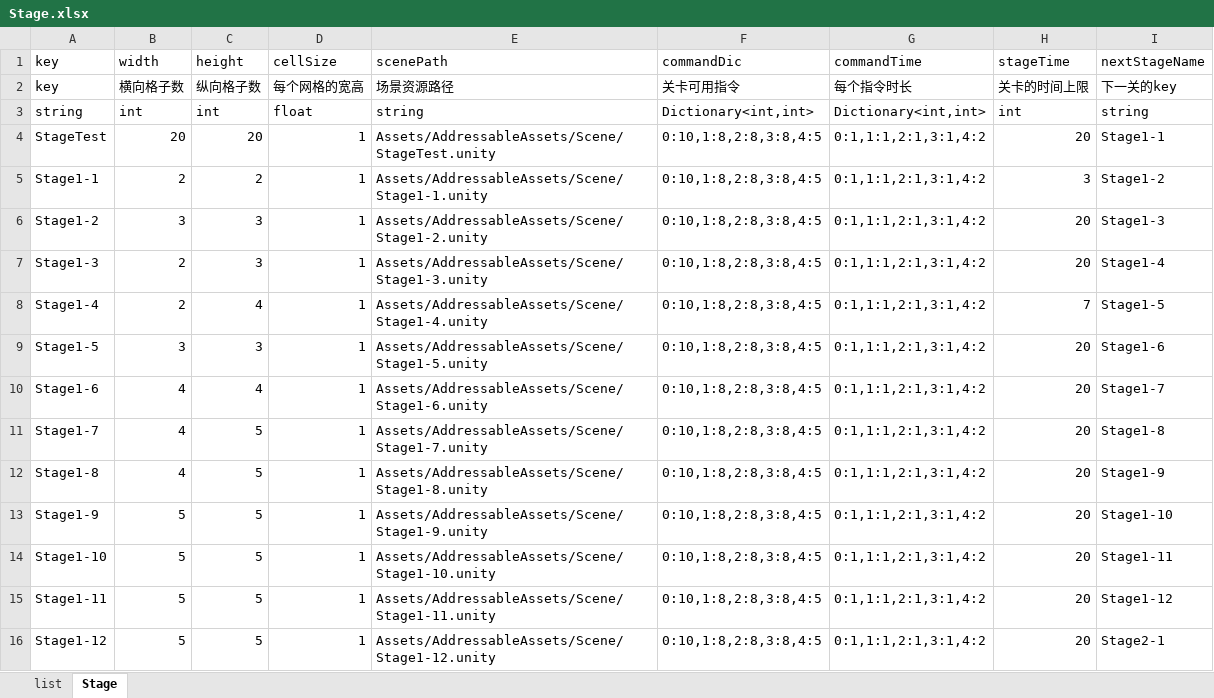
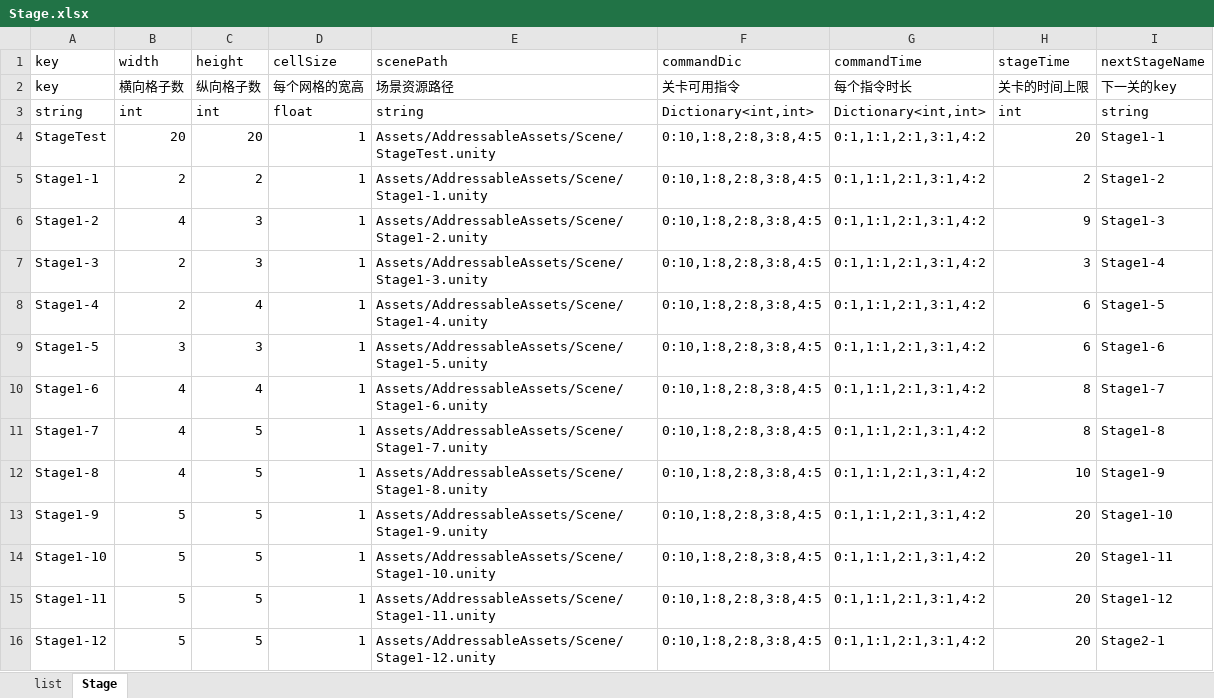
Before and after one commit to yufulao/BlackFieldInstruction, an Excel workbook: RabiConfig/xlsx/Stage.xlsx, sheet Stage, drawn as a sheet; only a part is shown; values as stored, in another font and other column widths than the file's, no borders; the diff names each change by its address in the sheet, - before the commit and + after, or states it on an @@ line.

```diff
--- a/RabiConfig/xlsx/Stage.xlsx (sheet Stage)
+++ b/RabiConfig/xlsx/Stage.xlsx (sheet Stage)
-H5 (stageTime): 3
+H5 (stageTime): 2
-B6 (width): 3
+B6 (width): 4
-H6 (stageTime): 20
+H6 (stageTime): 9
-H7 (stageTime): 20
+H7 (stageTime): 3
-H8 (stageTime): 7
+H8 (stageTime): 6
-H9 (stageTime): 20
+H9 (stageTime): 6
-H10:H11 (stageTime): 20
+H10:H11 (stageTime): 8
-H12 (stageTime): 20
+H12 (stageTime): 10
```
Also changed, not shown: 10 other files.
